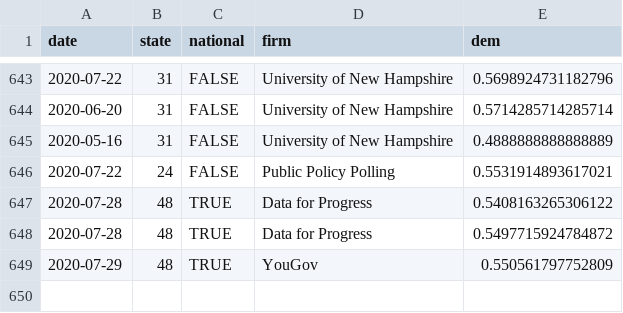
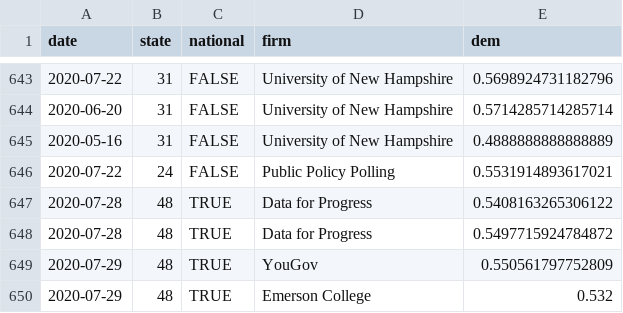
Before and after one commit to CoryMcCartan/president, a CSV file: docs/polls.csv, drawn as a sheet; only a part is shown, gaps mark what is left out; the diff names each change by its address in the sheet, - before the commit and + after, or states it on an @@ line.

```diff
--- a/docs/polls.csv
+++ b/docs/polls.csv
+row 650: 2020-07-29 | 48 | TRUE | Emerson College | 0.532
```
Also changed, not shown: docs/history.csv, docs/state_history.csv, 2 other files.
